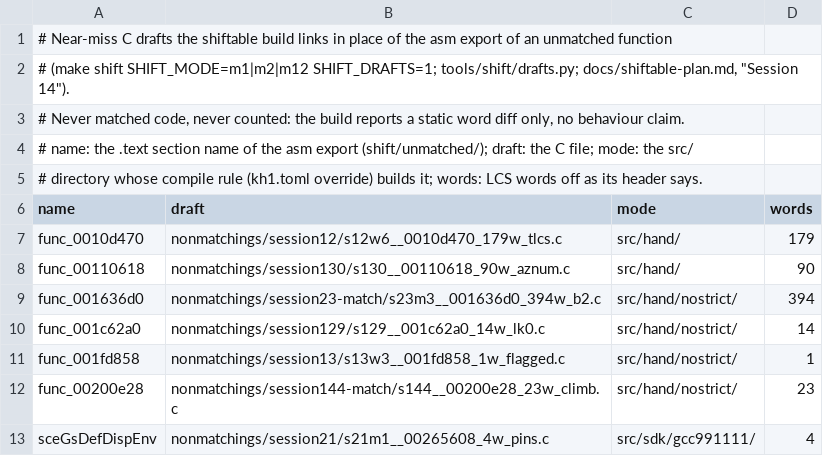
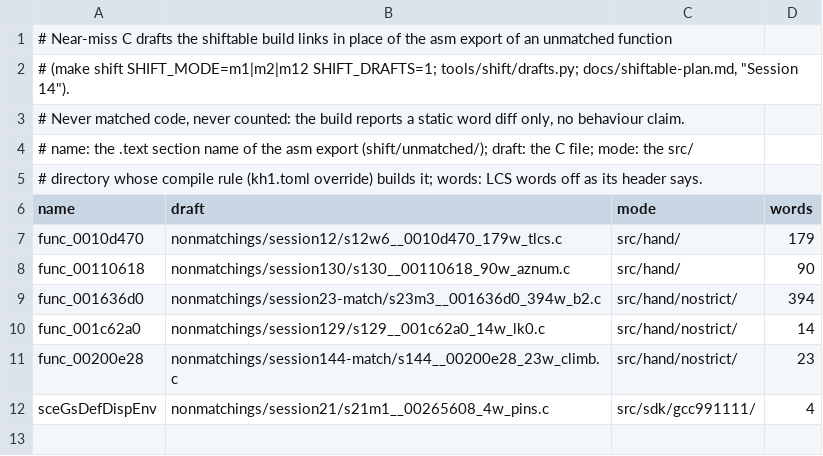
Before and after one commit to ShayVD/kh1-decomp, a TSV file: shift/drafts.tsv, drawn as a sheet; the diff names each change by its address in the sheet, - before the commit and + after, or states it on an @@ line.

```diff
--- a/shift/drafts.tsv
+++ b/shift/drafts.tsv
-row 11: func_001fd858 | nonmatchings/session13/s13w3__001fd858_1w_flagged.c | src/hand/nostrict/ | 1
```
Also changed, not shown: docs/progress-history.tsv, 7 other files.
